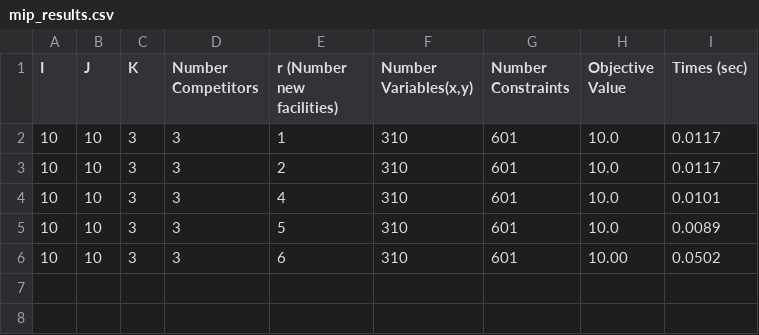
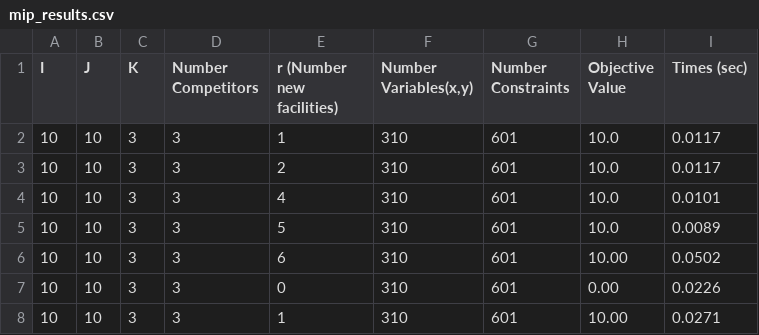
Before and after one commit to Tuanlase02874/Facility-Location-Optimization, a CSV file: results/mip_results.csv, drawn as a sheet; the diff names each change by its address in the sheet, - before the commit and + after, or states it on an @@ line.

```diff
--- a/results/mip_results.csv
+++ b/results/mip_results.csv
+row 7: 10 | 10 | 3 | 3 | 0 | 310 | 601 | 0.00 | 0.0226
+row 8: 10 | 10 | 3 | 3 | 1 | 310 | 601 | 10.00 | 0.0271
```
Also changed, not shown: 2 other files.
